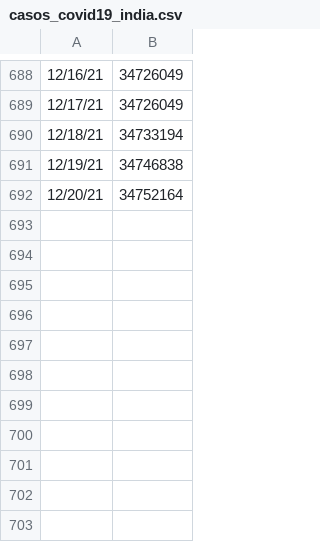
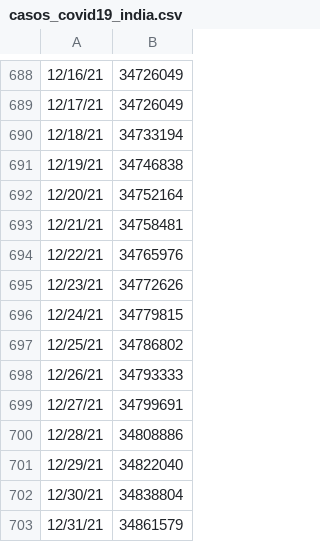
Before and after one commit to sauloleite/COVID-19-time-series-predictions, a CSV file: datasets/countries/casos_covid19_india.csv, drawn as a sheet; only a part is shown, gaps mark what is left out.

```diff
--- a/datasets/countries/casos_covid19_india.csv
+++ b/datasets/countries/casos_covid19_india.csv
@@ -692 +692,12 @@
 12/20/21,34752164
+12/21/21,34758481
+12/22/21,34765976
+12/23/21,34772626
+12/24/21,34779815
+12/25/21,34786802
+12/26/21,34793333
+12/27/21,34799691
+12/28/21,34808886
+12/29/21,34822040
+12/30/21,34838804
+12/31/21,34861579
```
Also changed, not shown: datasets/countries/casos_covid19_brazil.csv, datasets/countries/casos_covid19_italy.csv, 49 other files.
